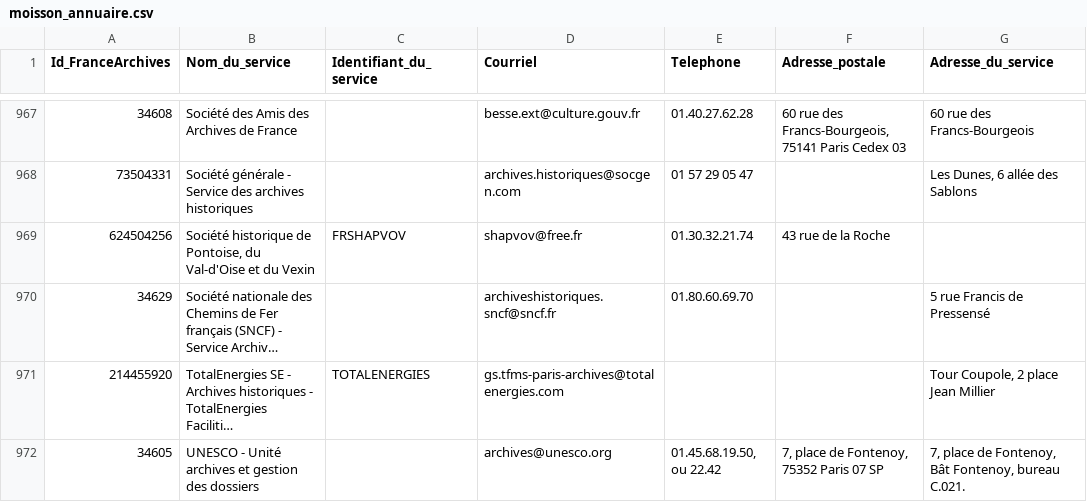
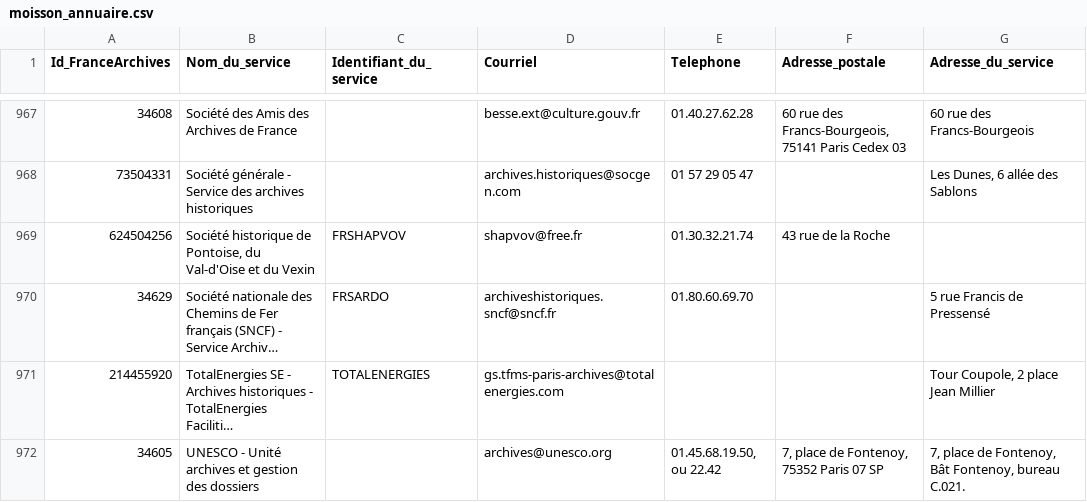
Before and after one commit to culturegouv/siaf, a CSV file: data/moisson_annuaire.csv, drawn as a sheet; only a part is shown, gaps mark what is left out; long unchanged cells end in …; the diff names each change by its address in the sheet, - before the commit and + after, or states it on an @@ line.

```diff
--- a/data/moisson_annuaire.csv
+++ b/data/moisson_annuaire.csv
-C970 (Identifiant_du_service): (empty)
+C970 (Identifiant_du_service): FRSARDO
```
